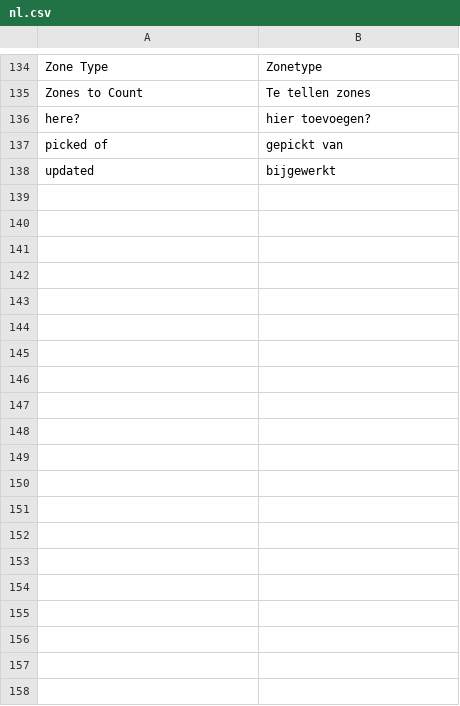
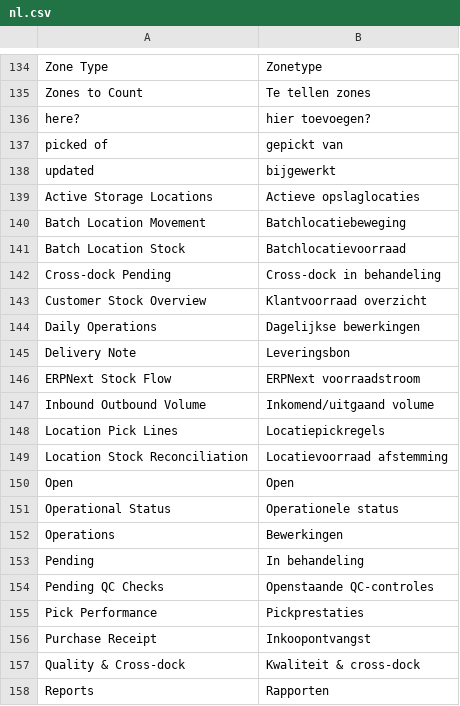
Before and after one commit to Mikado331909/frappe_wms, a CSV file: frappe_wms/translations/nl.csv, drawn as a sheet; only a part is shown, gaps mark what is left out; the diff covers the shown part only; the diff names each change by its address in the sheet, - before the commit and + after, or states it on an @@ line.

```diff
--- a/frappe_wms/translations/nl.csv
+++ b/frappe_wms/translations/nl.csv
+row 139: Active Storage Locations | Actieve opslaglocaties
+row 140: Batch Location Movement | Batchlocatiebeweging
+row 141: Batch Location Stock | Batchlocatievoorraad
+row 142: Cross-dock Pending | Cross-dock in behandeling
+row 143: Customer Stock Overview | Klantvoorraad overzicht
+row 144: Daily Operations | Dagelijkse bewerkingen
+row 145: Delivery Note | Leveringsbon
+row 146: ERPNext Stock Flow | ERPNext voorraadstroom
+row 147: Inbound Outbound Volume | Inkomend/uitgaand volume
+row 148: Location Pick Lines | Locatiepickregels
+row 149: Location Stock Reconciliation | Locatievoorraad afstemming
+row 150: Open | Open
+row 151: Operational Status | Operationele status
+row 152: Operations | Bewerkingen
+row 153: Pending | In behandeling
+row 154: Pending QC Checks | Openstaande QC-controles
+row 155: Pick Performance | Pickprestaties
+row 156: Purchase Receipt | Inkoopontvangst
+row 157: Quality & Cross-dock | Kwaliteit & cross-dock
+row 158: Reports | Rapporten
```
Also changed, not shown: 12 added rows elsewhere in this file, frappe_wms/translations/fr.csv, 1 other file.
